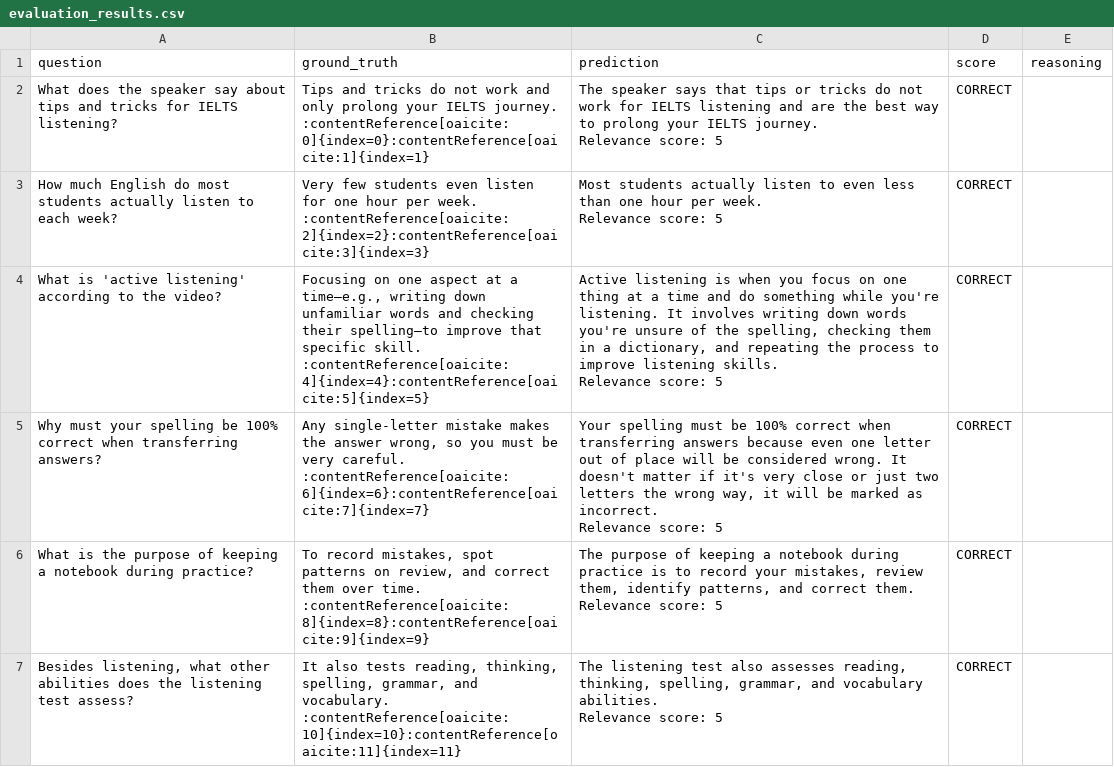
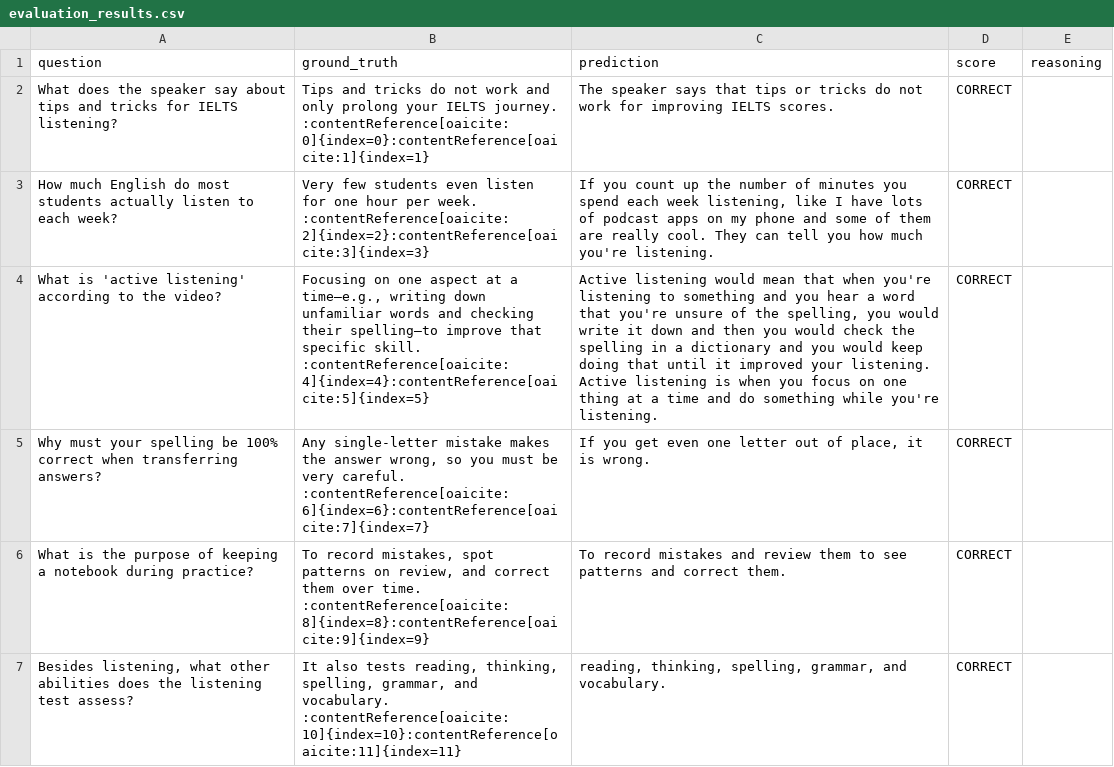
Before and after one commit to LaylaZx/Multimodal-AI-ChatBot-for-YouTube-Video-QA, a CSV file: evaluation_results.csv, drawn as a sheet; only a part is shown; ↵ is a line break in a cell; the diff covers the shown part only; the diff names each change by its address in the sheet, - before the commit and + after, or states it on an @@ line.

```diff
--- a/evaluation_results.csv
+++ b/evaluation_results.csv
-C2 (prediction): …work for IELTS listening and are the best way to prolong your IELTS journey. ↵ Relevance score: 5
+C2 (prediction): …work for improving IELTS scores.
-C3 (prediction): Most students actually listen to even less than one hour per week. ↵ Relevance score: 5
+C3 (prediction): If you count up the number of minutes you spend each week listening, like I have lots of podcast apps on my phone and some of them are really cool. They can tell you how much you're listening.
-C4 (prediction): Active listening is when you focus on one thing at a time and do something while you're listening. It involves writing down words you're unsure of the spelling, checking them in a dictionary, and repeating the process to improve listening skills. ↵ Relevance score: 5
+C4 (prediction): Active listening would mean that when you're listening to something and you hear a word that you're unsure of the spelling, you would write it down and then you would check the spelling in a dictionary and you would keep doing that until it improved your listening. Active listening is when you focus on one thing at a time and do something while you're listening.
-C5 (prediction): Your spelling must be 100% correct when transferring answers because even one letter out of place will be considered wrong. It doesn't matter if it's very close or just two letters the wrong way, it will be marked as incorrect. ↵ Relevance score: 5
+C5 (prediction): If you get even one letter out of place, it is wrong.
-C6 (prediction): The purpose of keeping a notebook during practice is to record your mistakes, review them, identify patterns, and correct them. ↵ Relevance score: 5
+C6 (prediction): To record mistakes and review them to see patterns and correct them.
-C7 (prediction): The listening test also assesses reading, thinking, spelling, grammar, and vocabulary abilities. ↵ Relevance score: 5
+C7 (prediction): reading, thinking, spelling, grammar, and vocabulary.
```
Also changed, not shown: 19 edited cells elsewhere in this file, faithfulness_results.csv.
